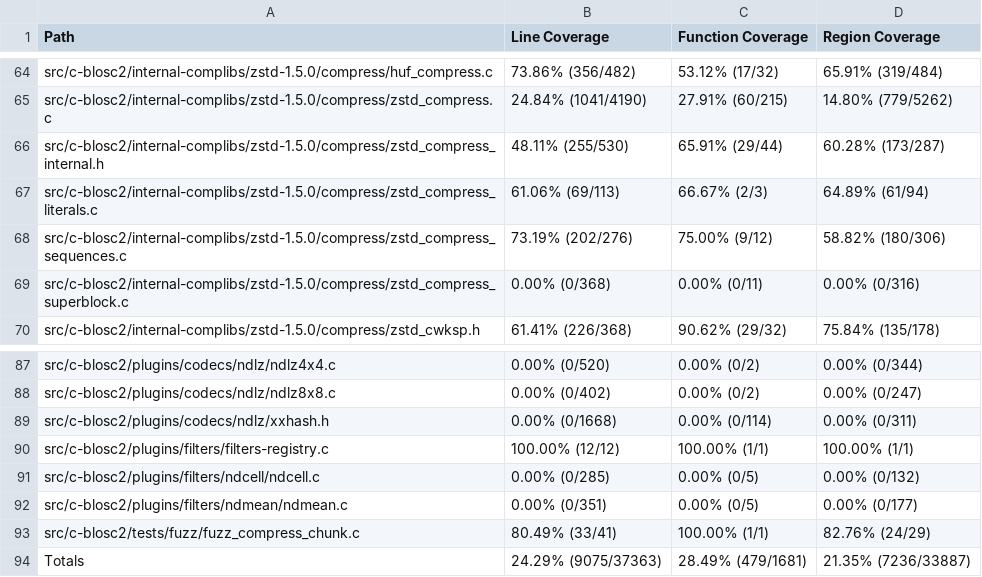
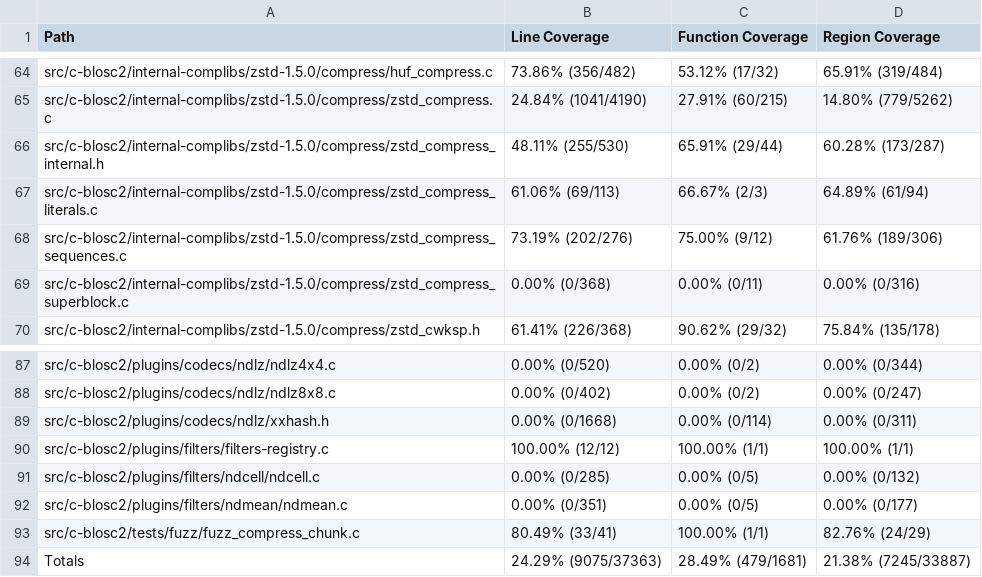
Before and after one commit to workerTmp/Nliossa_1, a CSV file: myWeb/CsvCov_c-blosc2_compress_chunk_fuzzer.csv, drawn as a sheet; only a part is shown, gaps mark what is left out.

```diff
--- a/myWeb/CsvCov_c-blosc2_compress_chunk_fuzzer.csv
+++ b/myWeb/CsvCov_c-blosc2_compress_chunk_fuzzer.csv
@@ -67,3 +67,3 @@ src/c-blosc2/internal-complibs/zstd-1.5.0/compress/zstd_compress_internal.h,48.1
 src/c-blosc2/internal-complibs/zstd-1.5.0/compress/zstd_compress_literals.c,61.06% (69/113),66.67% (2/3),64.89% (61/94)
-src/c-blosc2/internal-complibs/zstd-1.5.0/compress/zstd_compress_sequences.c,73.19% (202/276),75.00% (9/12),58.82% (180/306)
+src/c-blosc2/internal-complibs/zstd-1.5.0/compress/zstd_compress_sequences.c,73.19% (202/276),75.00% (9/12),61.76% (189/306)
 src/c-blosc2/internal-complibs/zstd-1.5.0/compress/zstd_compress_superblock.c,0.00% (0/368),0.00% (0/11),0.00% (0/316)
@@ -93,2 +93,2 @@ src/c-blosc2/plugins/filters/ndmean/ndmean.c,0.00% (0/351),0.00% (0/5),0.00% (0/
 src/c-blosc2/tests/fuzz/fuzz_compress_chunk.c,80.49% (33/41),100.00% (1/1),82.76% (24/29)
-Totals,24.29% (9075/37363),28.49% (479/1681),21.35% (7236/33887)
+Totals,24.29% (9075/37363),28.49% (479/1681),21.38% (7245/33887)
```
Also changed, not shown: 2 other files.
